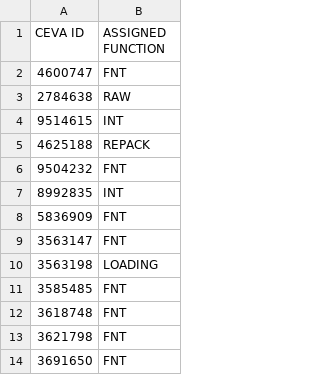
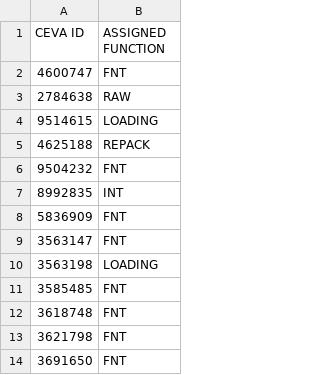
Before and after one commit to FSCFERRERO/ferrero-roster, a CSV file: roster.csv, drawn as a sheet.

Commit message:
Update roster.csv

```diff
--- a/roster.csv
+++ b/roster.csv
@@ -3,3 +3,3 @@ CEVA ID,ASSIGNED FUNCTION
 2784638	,RAW
-9514615	,INT
+9514615	,LOADING
 4625188	,REPACK
```
